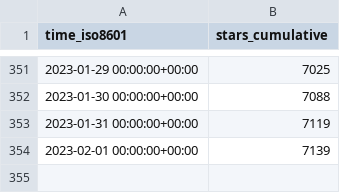
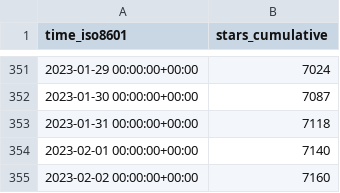
Before and after one commit to twitsforbrains/immich, a CSV file: immich-app/immich/ghrs-data/stargazers.csv, drawn as a sheet; only a part is shown, gaps mark what is left out; the diff covers the shown part only.

```diff
--- a/immich-app/immich/ghrs-data/stargazers.csv
+++ b/immich-app/immich/ghrs-data/stargazers.csv
@@ -351,4 +351,5 @@ time_iso8601,stars_cumulative
-2023-01-29 00:00:00+00:00,7025
-2023-01-30 00:00:00+00:00,7088
-2023-01-31 00:00:00+00:00,7119
-2023-02-01 00:00:00+00:00,7139
+2023-01-29 00:00:00+00:00,7024
+2023-01-30 00:00:00+00:00,7087
+2023-01-31 00:00:00+00:00,7118
+2023-02-01 00:00:00+00:00,7140
+2023-02-02 00:00:00+00:00,7160
```
Also changed, not shown: 27 edited cells elsewhere in this file, immich-app/immich/ghrs-data/forks.csv.
